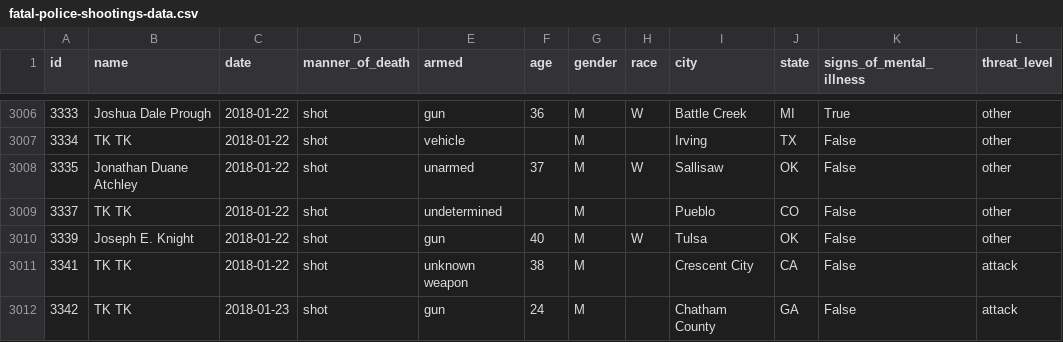
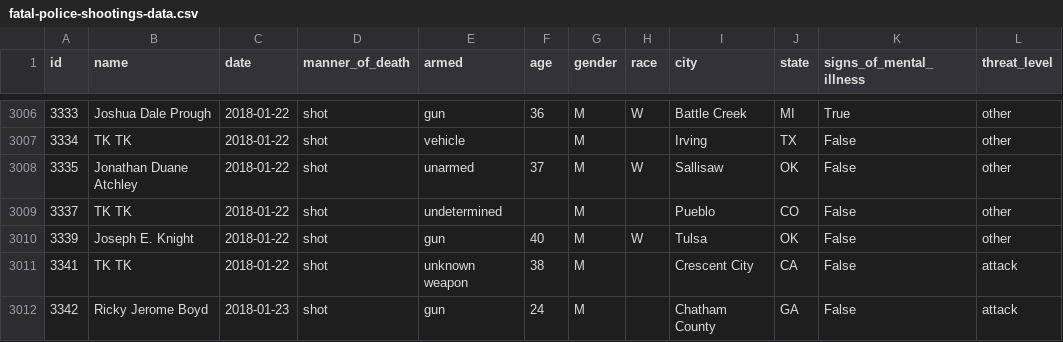
Before and after one commit to joshbegley/wapo-police-shootings, a CSV file: fatal-police-shootings-data.csv, drawn as a sheet; only a part is shown, gaps mark what is left out; the diff names each change by its address in the sheet, - before the commit and + after, or states it on an @@ line.

Commit message:
automatic updates

```diff
--- a/fatal-police-shootings-data.csv
+++ b/fatal-police-shootings-data.csv
-B3012 (name): TK TK
+B3012 (name): Ricky Jerome Boyd
```
